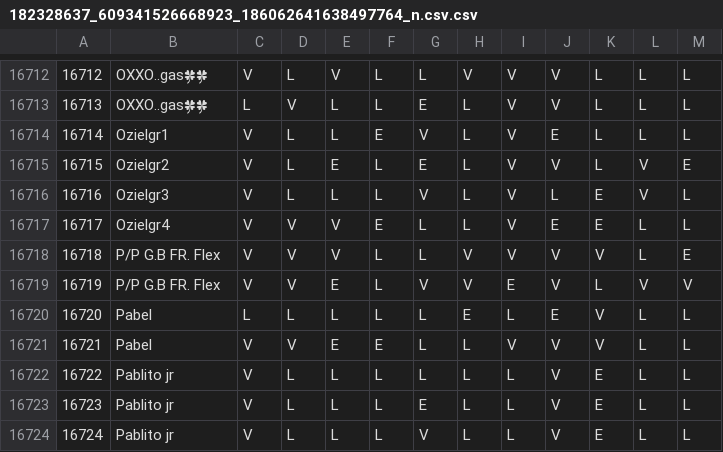
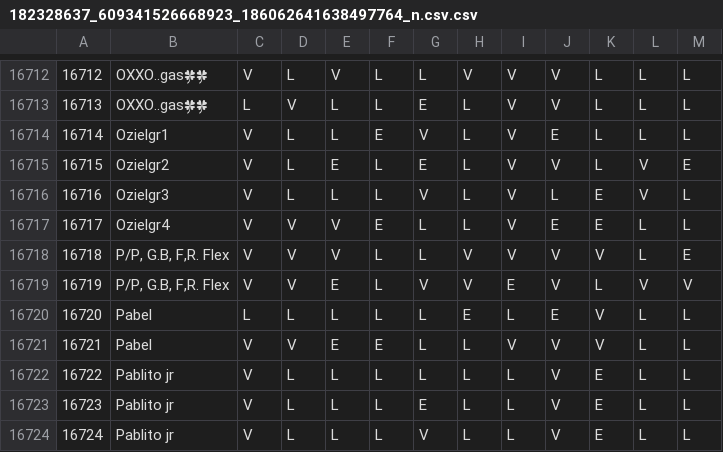
Before and after one commit to QuinielaJal/SimuladorQJ, a CSV file: docs/assets/182328637_609341526668923_186062641638497764_n.csv.csv, drawn as a sheet; only a part is shown, gaps mark what is left out; the diff covers the shown part only.

```diff
--- a/docs/assets/182328637_609341526668923_186062641638497764_n.csv.csv
+++ b/docs/assets/182328637_609341526668923_186062641638497764_n.csv.csv
@@ -16717,4 +16717,4 @@
 16717,Ozielgr4,V,V,V,E,L,L,V,E,E,L,L
-16718,P/P G.B FR. Flex,V,V,V,L,L,V,V,V,V,L,E
-16719,P/P G.B FR. Flex,V,V,E,L,V,V,E,V,L,V,V
+16718,"P/P, G.B, F,R. Flex",V,V,V,L,L,V,V,V,V,L,E
+16719,"P/P, G.B, F,R. Flex",V,V,E,L,V,V,E,V,L,V,V
 16720,Pabel,L,L,L,L,L,E,L,E,V,L,L
```
Also changed, not shown: 21 edited cells elsewhere in this file, 10 other files.
